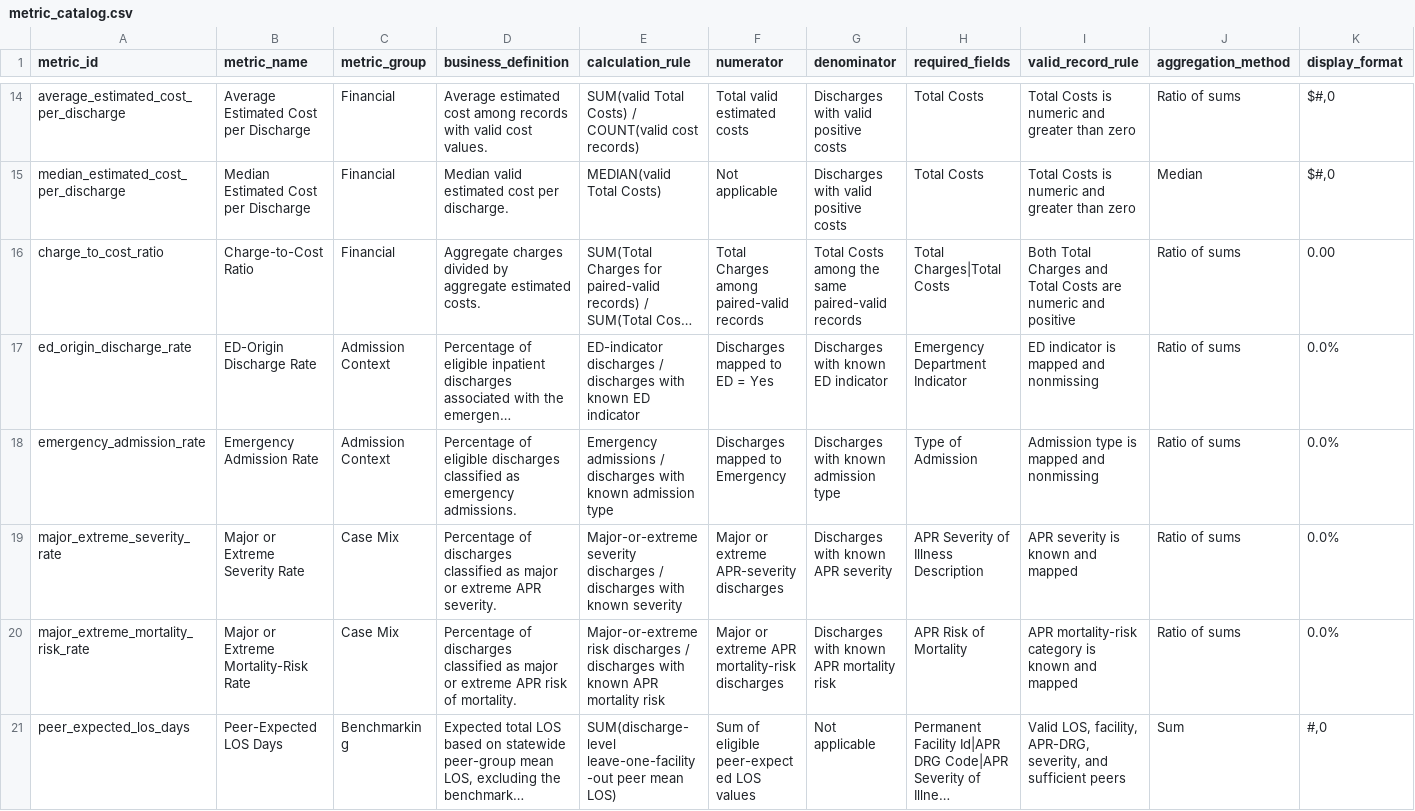
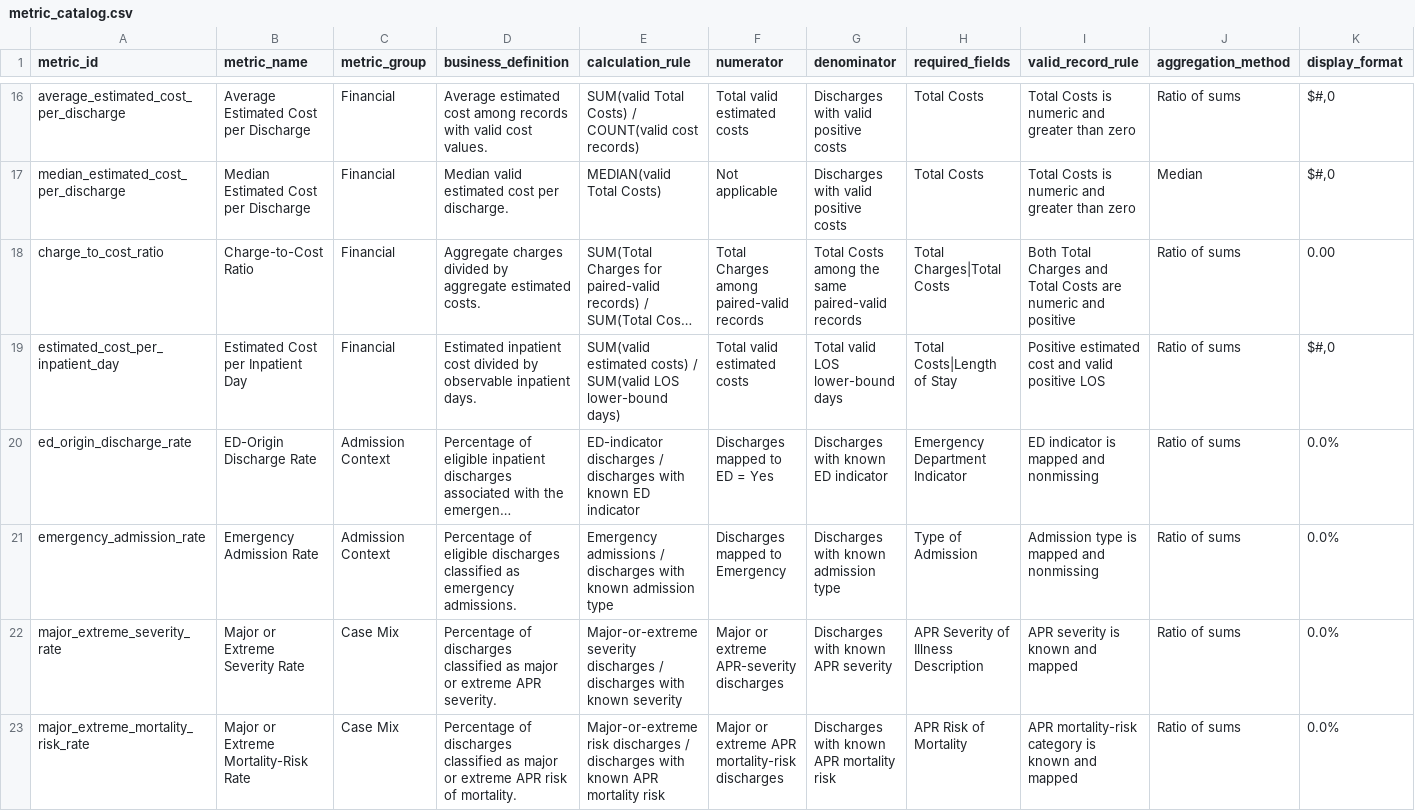
Before and after one commit to doyounghi/Healthcare-data-analysis, a CSV file: 04_hospital_operations_powerbi/outputs/metric_catalog/metric_catalog.csv, drawn as a sheet; only a part is shown, gaps mark what is left out; the shorter side is filled out with more unchanged rows; long unchanged cells end in …; rows hold the shown columns only; the diff covers the shown part only; the diff names each change by its address in the sheet, - before the commit and + after, or states it on an @@ line.

```diff
--- a/04_hospital_operations_powerbi/outputs/metric_catalog/metric_catalog.csv
+++ b/04_hospital_operations_powerbi/outputs/metric_catalog/metric_catalog.csv
+row 19: estimated_cost_per_inpatient_day | Estimated Cost per Inpatient Day | Financial | Estimated inpatient cost divided by observable inpatient days. | SUM(valid estimated costs) / SUM(valid LOS lower-bound days) | Total valid estimated costs | Total valid LOS lower-bound days | Total Costs|Length of Stay | Positive estimated cost and valid positive LOS | Ratio of sums | $#,0
```
Also changed, not shown: 9 added rows and 1 edited cell elsewhere in this file, 04_hospital_operations_powerbi/outputs/data_audit/financial_distribution.csv, 04_hospital_operations_powerbi/outputs/data_audit/los_distribution.csv, 22 other files.
